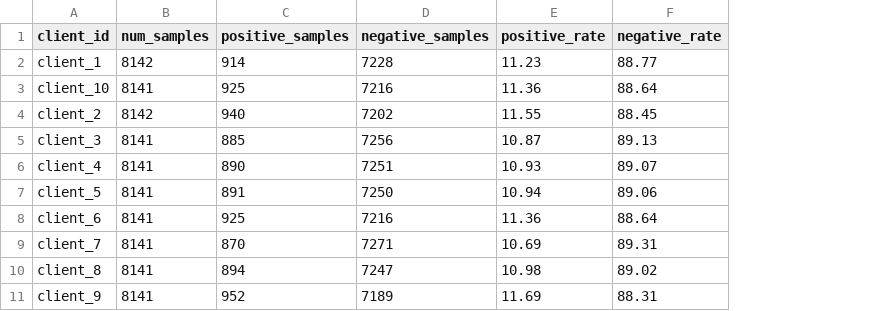
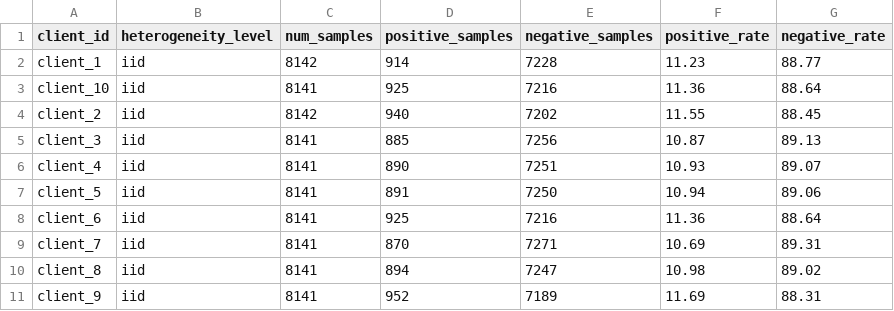
Before and after one commit to aravindhalochananv/HEALIX-FL, a CSV file: results/iid_client_distribution.csv, drawn as a sheet; the diff names each change by its address in the sheet, - before the commit and + after, or states it on an @@ line.

```diff
--- a/results/iid_client_distribution.csv
+++ b/results/iid_client_distribution.csv
+column B (heterogeneity_level), rows 2-11: all iid
```
Also changed, not shown: results/data_audit.csv, 36 other files.
